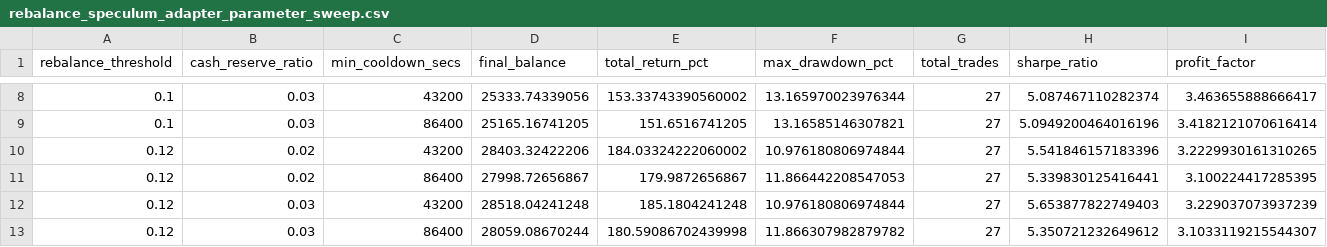
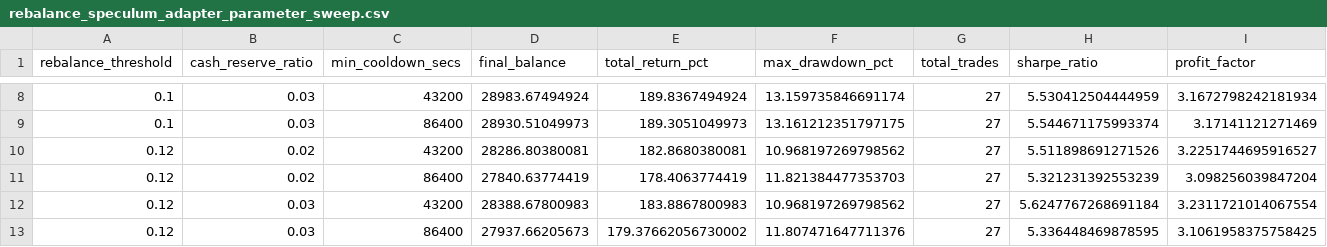
Before and after one commit to silence0628/nautilus_trader, a CSV file: examples/backtest/rebalance_portfolio/results/rebalance_speculum_adapter_parameter_sweep.csv, drawn as a sheet; only a part is shown, gaps mark what is left out; the diff covers the shown part only.

```diff
--- a/examples/backtest/rebalance_portfolio/results/rebalance_speculum_adapter_parameter_sweep.csv
+++ b/examples/backtest/rebalance_portfolio/results/rebalance_speculum_adapter_parameter_sweep.csv
@@ -8,6 +8,6 @@ rebalance_threshold,cash_reserve_ratio,min_cooldown_secs,final_balance,total_ret
-0.1,0.03,43200,25333.74339056,153.33743390560002,13.165970023976344,27,5.087467110282374,3.463655888666417
-0.1,0.03,86400,25165.16741205,151.6516741205,13.16585146307821,27,5.0949200464016196,3.4182121070616414
-0.12,0.02,43200,28403.32422206,184.03324222060002,10.976180806974844,27,5.541846157183396,3.2229930161310265
-0.12,0.02,86400,27998.72656867,179.9872656867,11.866442208547053,27,5.339830125416441,3.100224417285395
-0.12,0.03,43200,28518.04241248,185.1804241248,10.976180806974844,27,5.653877822749403,3.229037073937239
-0.12,0.03,86400,28059.08670244,180.59086702439998,11.866307982879782,27,5.350721232649612,3.1033119215544307
+0.1,0.03,43200,28983.67494924,189.8367494924,13.159735846691174,27,5.530412504444959,3.1672798242181934
+0.1,0.03,86400,28930.51049973,189.3051049973,13.161212351797175,27,5.544671175993374,3.17141121271469
+0.12,0.02,43200,28286.80380081,182.8680380081,10.968197269798562,27,5.511898691271526,3.2251744695916527
+0.12,0.02,86400,27840.63774419,178.4063774419,11.821384477353703,27,5.321231392553239,3.098256039847204
+0.12,0.03,43200,28388.67800983,183.8867800983,10.968197269798562,27,5.6247767268691184,3.2311721014067554
+0.12,0.03,86400,27937.66205673,179.37662056730002,11.807471647711376,27,5.336448469878595,3.1061958375758425
```
Also changed, not shown: 30 edited cells elsewhere in this file, 7 other files.
